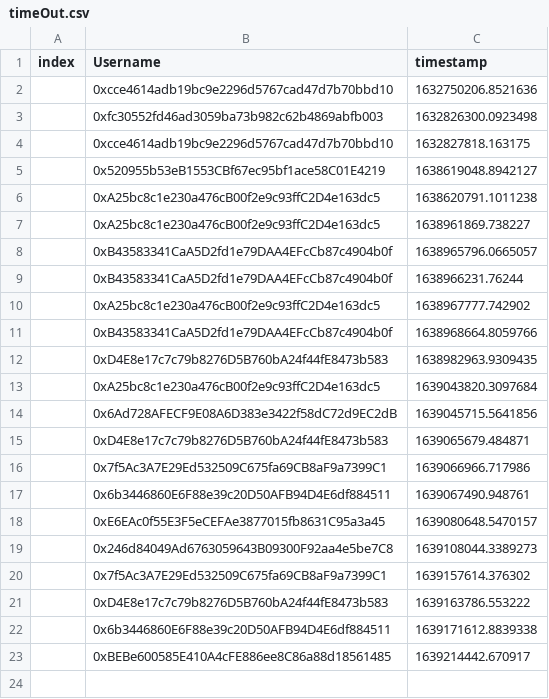
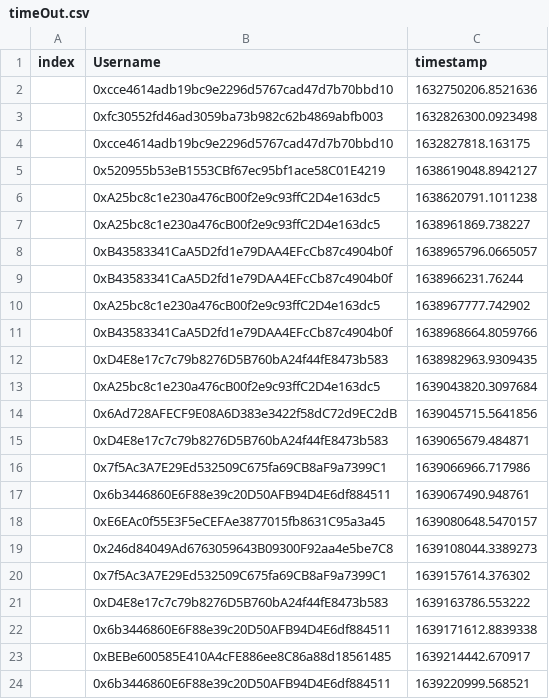
Before and after one commit to timjudge15/timeoutCSV, a CSV file: timeOut.csv, drawn as a sheet; the diff names each change by its address in the sheet, - before the commit and + after, or states it on an @@ line.

Commit message:
new commit

```diff
--- a/timeOut.csv
+++ b/timeOut.csv
+row 24:  | 0x6b3446860E6F88e39c20D50AFB94D4E6df884511 | 1639220999.568521
```
